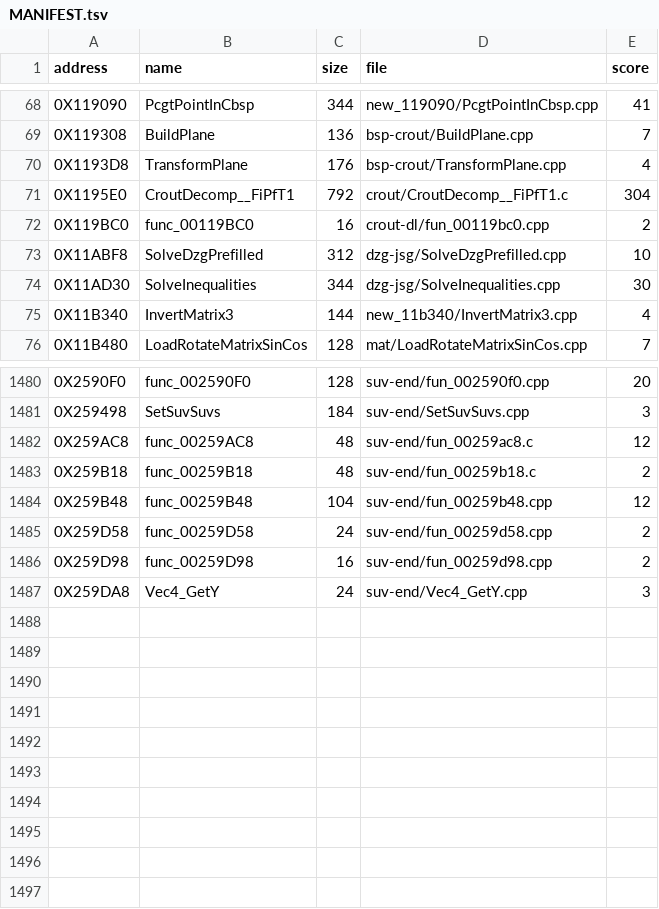
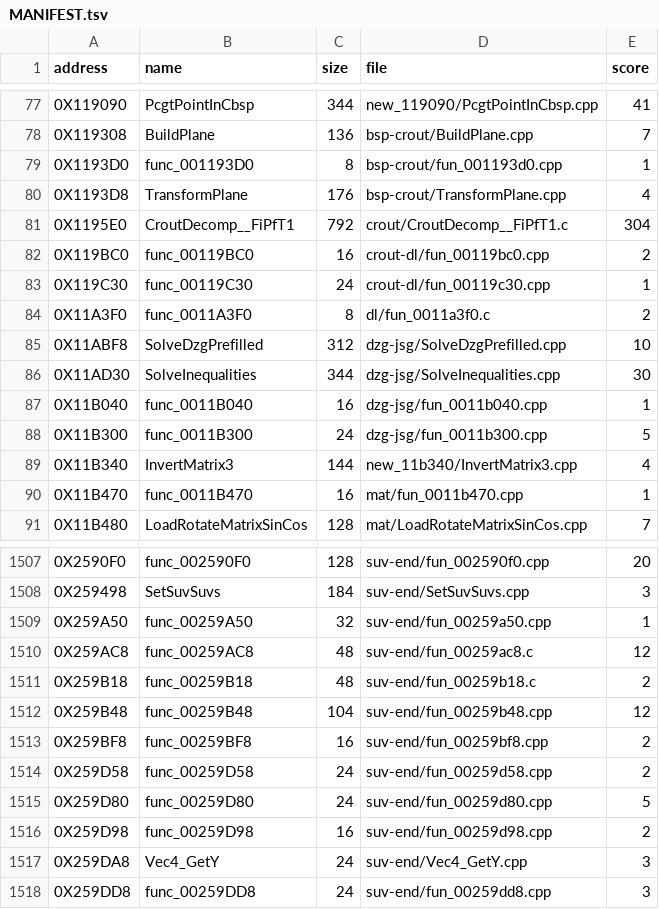
Before and after one commit to Blightwidow/rogue-byte, a TSV file: nonmatching/MANIFEST.tsv, drawn as a sheet; only a part is shown, gaps mark what is left out; the diff covers the shown part only; the diff names each change by its address in the sheet, - before the commit and + after, or states it on an @@ line.

```diff
--- a/nonmatching/MANIFEST.tsv
+++ b/nonmatching/MANIFEST.tsv
+row 79: 0X1193D0 | func_001193D0 | 8 | bsp-crout/fun_001193d0.cpp | 1
+row 83: 0X119C30 | func_00119C30 | 24 | crout-dl/fun_00119c30.cpp | 1
+row 84: 0X11A3F0 | func_0011A3F0 | 8 | dl/fun_0011a3f0.c | 2
+row 87: 0X11B040 | func_0011B040 | 16 | dzg-jsg/fun_0011b040.cpp | 1
+row 88: 0X11B300 | func_0011B300 | 24 | dzg-jsg/fun_0011b300.cpp | 5
+row 90: 0X11B470 | func_0011B470 | 16 | mat/fun_0011b470.cpp | 1
+row 1509: 0X259A50 | func_00259A50 | 32 | suv-end/fun_00259a50.cpp | 1
+row 1513: 0X259BF8 | func_00259BF8 | 16 | suv-end/fun_00259bf8.cpp | 2
+row 1515: 0X259D80 | func_00259D80 | 24 | suv-end/fun_00259d80.cpp | 5
+row 1518: 0X259DD8 | func_00259DD8 | 24 | suv-end/fun_00259dd8.cpp | 3
```
Also changed, not shown: 22 added rows and 1 removed row elsewhere in this file, src/MANIFEST.tsv, 40 other files.
